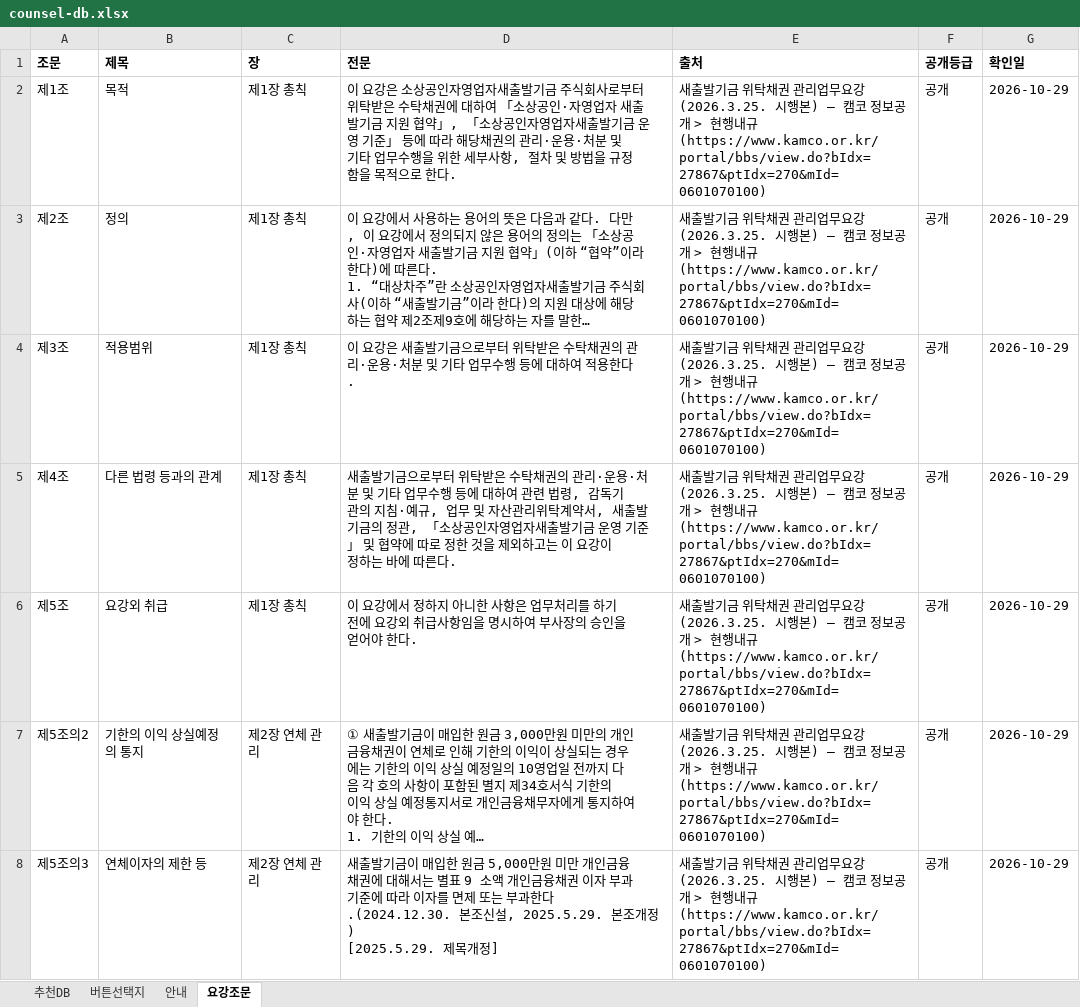
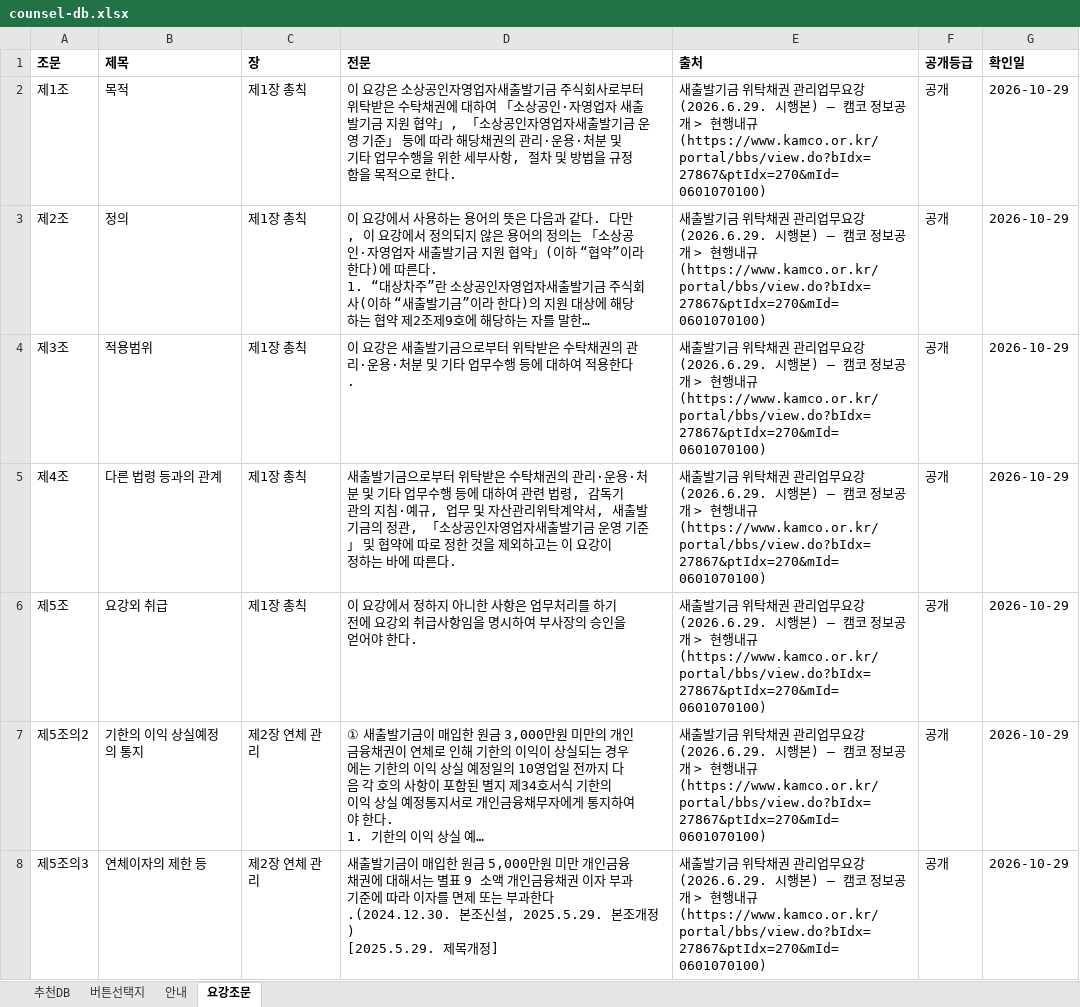
Before and after one commit to adowolves/my-app, an Excel workbook: data/counsel-db.xlsx, sheet 요강조문, drawn as a sheet; only a part is shown; long unchanged cells end in …; values as stored, in another font and other column widths than the file's, no borders; the diff covers the shown part only; the diff names each change by its address in the sheet, - before the commit and + after, or states it on an @@ line.

```diff
--- a/data/counsel-db.xlsx (sheet 요강조문)
+++ b/data/counsel-db.xlsx (sheet 요강조문)
-E2:E8 (출처): …강 (2026.3.25. 시행…
+E2:E8 (출처): …강 (2026.6.29. 시행…
```
Also changed, not shown: 2 added rows and 78 edited cells elsewhere in this sheet, sheet 추천DB, sheet 안내, 6 other files.
